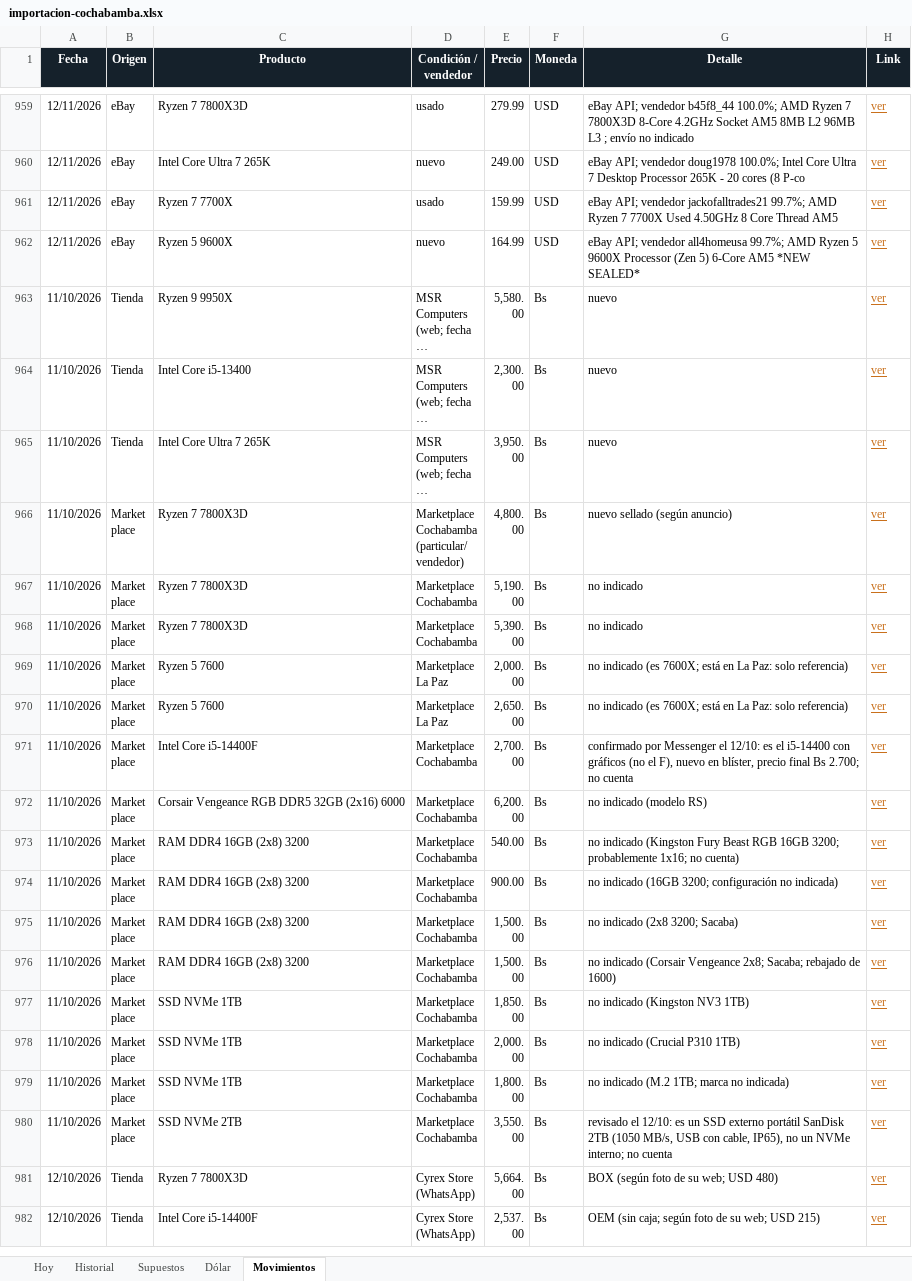
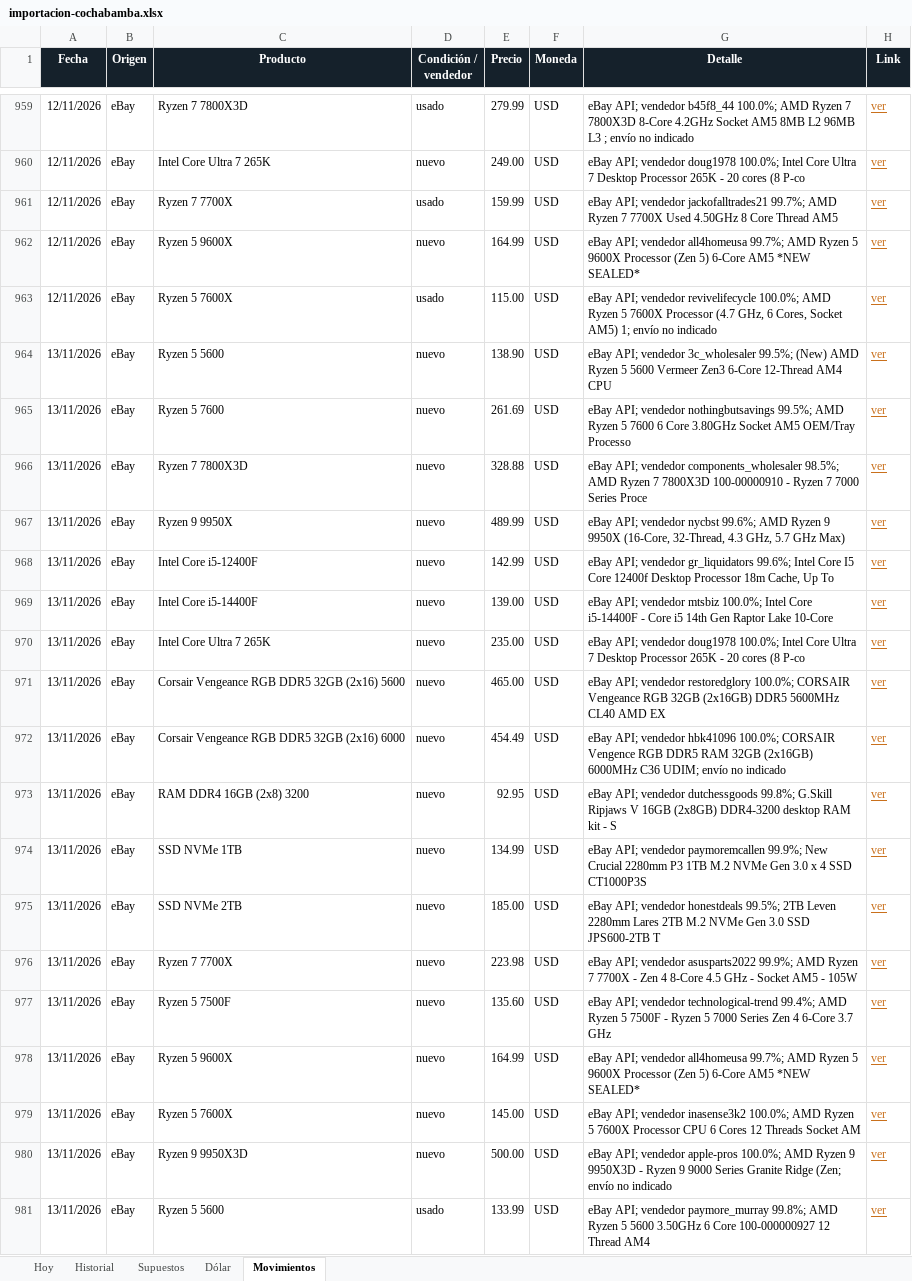
Before and after one commit to Santi491/Claude-, an Excel workbook: importacion-cochabamba.xlsx, sheet Movimientos, drawn as a sheet; only a part is shown, gaps mark what is left out; the shorter side is filled out with more unchanged rows; long unchanged cells end in …; values as stored, in another font and other column widths than the file's, no borders; table styles not drawn; the diff covers the shown part only; the diff names each change by its address in the sheet, - before the commit and + after, or states it on an @@ line.

```diff
--- a/importacion-cochabamba.xlsx (sheet Movimientos)
+++ b/importacion-cochabamba.xlsx (sheet Movimientos)
+row 963: 12/11/2026 | eBay | Ryzen 5 7600X | usado | 115.00 | USD | eBay API; vendedor revivelifecycle 100.0%; AMD Ryzen 5 7600X Processor (4.7 GHz, 6 Cores, Socket AM5) 1; envío no indicado | ver
+row 964: 13/11/2026 | eBay | Ryzen 5 5600 | nuevo | 138.90 | USD | eBay API; vendedor 3c_wholesaler 99.5%; (New) AMD Ryzen 5 5600 Vermeer Zen3 6-Core 12-Thread AM4 CPU | ver
+row 965: 13/11/2026 | eBay | Ryzen 5 7600 | nuevo | 261.69 | USD | eBay API; vendedor nothingbutsavings 99.5%; AMD Ryzen 5 7600 6 Core 3.80GHz Socket AM5 OEM/Tray Processo | ver
+row 966: 13/11/2026 | eBay | Ryzen 7 7800X3D | nuevo | 328.88 | USD | eBay API; vendedor components_wholesaler 98.5%; AMD Ryzen 7 7800X3D 100-00000910 - Ryzen 7 7000 Series Proce | ver
+row 967: 13/11/2026 | eBay | Ryzen 9 9950X | nuevo | 489.99 | USD | eBay API; vendedor nycbst 99.6%; AMD Ryzen 9 9950X (16-Core, 32-Thread, 4.3 GHz, 5.7 GHz Max) | ver
+row 968: 13/11/2026 | eBay | Intel Core i5-12400F | nuevo | 142.99 | USD | eBay API; vendedor gr_liquidators 99.6%; Intel Core I5 Core 12400f Desktop Processor 18m Cache, Up To | ver
+row 969: 13/11/2026 | eBay | Intel Core i5-14400F | nuevo | 139.00 | USD | eBay API; vendedor mtsbiz 100.0%; Intel Core i5-14400F - Core i5 14th Gen Raptor Lake 10-Core | ver
+row 970: 13/11/2026 | eBay | Intel Core Ultra 7 265K | nuevo | 235.00 | USD | eBay API; vendedor doug1978 100.0%; Intel Core Ultra 7 Desktop Processor 265K - 20 cores (8 P-co | ver
+row 971: 13/11/2026 | eBay | Corsair Vengeance RGB DDR5 32GB (2x16) 5600 | nuevo | 465.00 | USD | eBay API; vendedor restoredglory 100.0%; CORSAIR Vengeance RGB 32GB (2x16GB) DDR5 5600MHz CL40 AMD EX | ver
+row 972: 13/11/2026 | eBay | Corsair Vengeance RGB DDR5 32GB (2x16) 6000 | nuevo | 454.49 | USD | eBay API; vendedor hbk41096 100.0%; CORSAIR Vengence RGB DDR5 RAM 32GB (2x16GB) 6000MHz C36 UDIM; envío no indicado | ver
+row 973: 13/11/2026 | eBay | RAM DDR4 16GB (2x8) 3200 | nuevo | 92.95 | USD | eBay API; vendedor dutchessgoods 99.8%; G.Skill Ripjaws V 16GB (2x8GB) DDR4-3200 desktop RAM kit - S | ver
+row 974: 13/11/2026 | eBay | SSD NVMe 1TB | nuevo | 134.99 | USD | eBay API; vendedor paymoremcallen 99.9%; New Crucial 2280mm P3 1TB M.2 NVMe Gen 3.0 x 4 SSD CT1000P3S | ver
+row 975: 13/11/2026 | eBay | SSD NVMe 2TB | nuevo | 185.00 | USD | eBay API; vendedor honestdeals 99.5%; 2TB Leven 2280mm Lares 2TB M.2 NVMe Gen 3.0 SSD JPS600-2TB T | ver
+row 976: 13/11/2026 | eBay | Ryzen 7 7700X | nuevo | 223.98 | USD | eBay API; vendedor asusparts2022 99.9%; AMD Ryzen 7 7700X - Zen 4 8-Core 4.5 GHz - Socket AM5 - 105W | ver
+row 977: 13/11/2026 | eBay | Ryzen 5 7500F | nuevo | 135.60 | USD | eBay API; vendedor technological-trend 99.4%; AMD Ryzen 5 7500F - Ryzen 5 7000 Series Zen 4 6-Core 3.7 GHz | ver
+row 978: 13/11/2026 | eBay | Ryzen 5 9600X | nuevo | 164.99 | USD | eBay API; vendedor all4homeusa 99.7%; AMD Ryzen 5 9600X Processor (Zen 5) 6-Core AM5 *NEW SEALED* | ver
+row 979: 13/11/2026 | eBay | Ryzen 5 7600X | nuevo | 145.00 | USD | eBay API; vendedor inasense3k2 100.0%; AMD Ryzen 5 7600X Processor CPU 6 Cores 12 Threads Socket AM | ver
+row 980: 13/11/2026 | eBay | Ryzen 9 9950X3D | nuevo | 500.00 | USD | eBay API; vendedor apple-pros 100.0%; AMD Ryzen 9 9950X3D - Ryzen 9 9000 Series Granite Ridge (Zen; envío no indicado | ver
+row 981: 13/11/2026 | eBay | Ryzen 5 5600 | usado | 133.99 | USD | eBay API; vendedor paymore_murray 99.8%; AMD Ryzen 5 5600 3.50GHz 6 Core 100-000000927 12 Thread AM4 | ver
```
Also changed, not shown: 17 added rows and 1 edited cell elsewhere in this sheet, sheet Historial, sheet Hoy, sheet Dólar, 13 other files.
